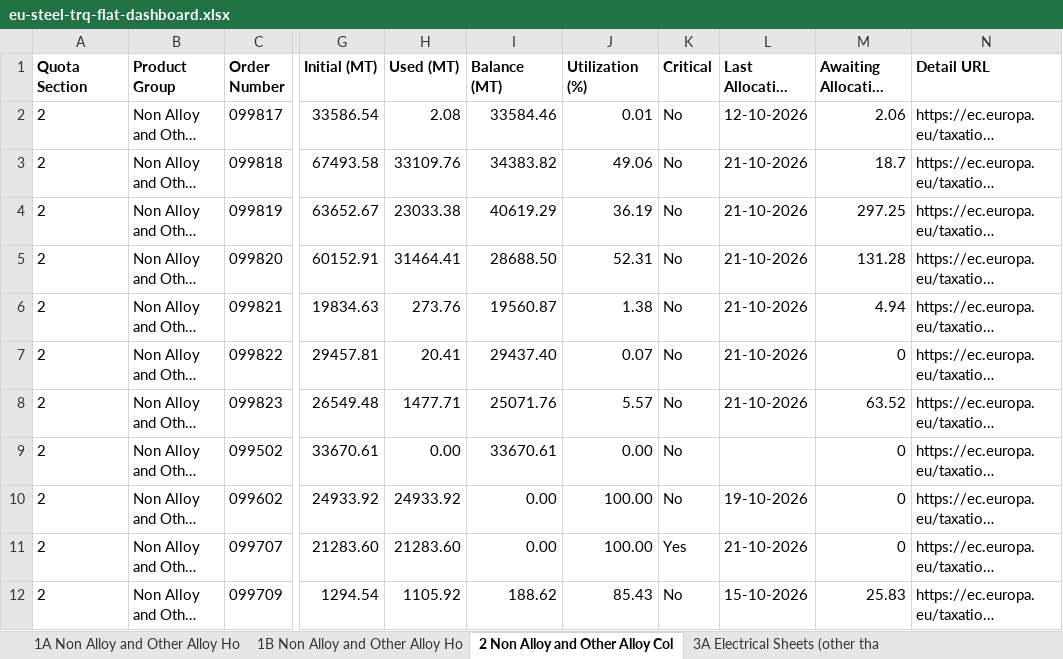
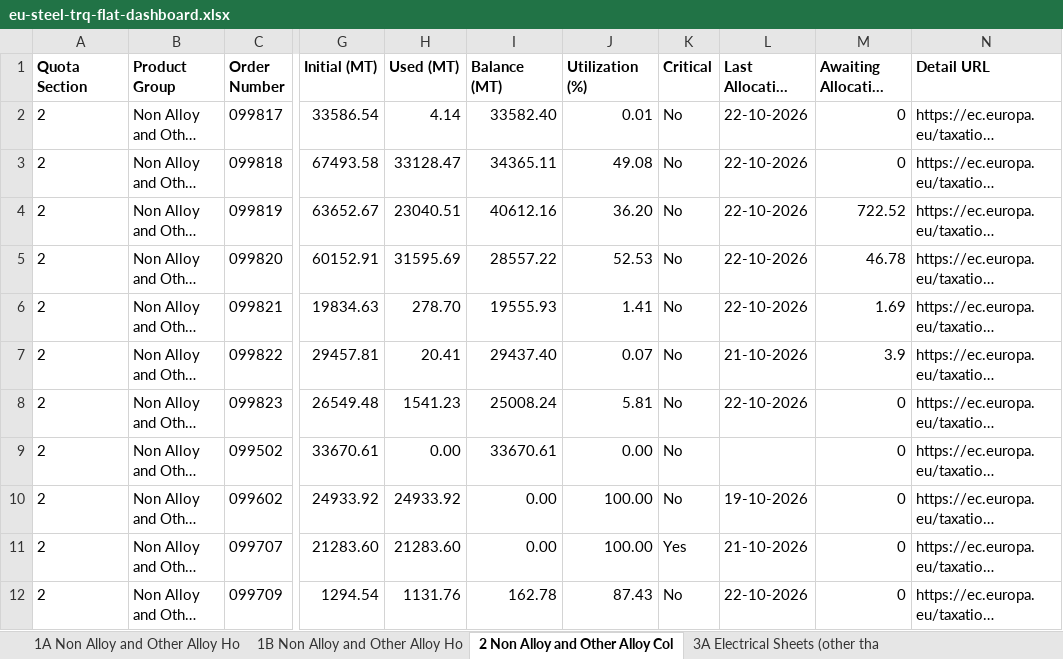
Before and after one commit to kujah/eu_steel_trq_4a, an Excel workbook: public/data/eu-steel-trq-flat-dashboard.xlsx, sheet 2 Non Alloy and Other Alloy Col, drawn as a sheet; only a part is shown, gaps mark what is left out; long unchanged cells end in …; values as stored, in another font and other column widths than the file's, no borders; the diff covers the shown part only; the diff names each change by its address in the sheet, - before the commit and + after, or states it on an @@ line.

```diff
--- a/public/data/eu-steel-trq-flat-dashboard.xlsx (sheet 2 Non Alloy and Other Alloy Col)
+++ b/public/data/eu-steel-trq-flat-dashboard.xlsx (sheet 2 Non Alloy and Other Alloy Col)
-H2 (Used (MT)): 2.08
+H2 (Used (MT)): 4.14
-I2 (Balance (MT)): 33584.46
+I2 (Balance (MT)): 33582.40
-L2 (Last Allocation Date): 12-10-2026
+L2 (Last Allocation Date): 22-10-2026
-M2 (Awaiting Allocation (MT)): 2.06
+M2 (Awaiting Allocation (MT)): 0
-H3 (Used (MT)): 33109.76
+H3 (Used (MT)): 33128.47
-I3 (Balance (MT)): 34383.82
+I3 (Balance (MT)): 34365.11
-J3 (Utilization (%)): 49.06
+J3 (Utilization (%)): 49.08
-L3:L6 (Last Allocation Date): 21-10-2026
+L3:L6 (Last Allocation Date): 22-10-2026
-M3 (Awaiting Allocation (MT)): 18.7
+M3 (Awaiting Allocation (MT)): 0
-H4 (Used (MT)): 23033.38
+H4 (Used (MT)): 23040.51
-I4 (Balance (MT)): 40619.29
+I4 (Balance (MT)): 40612.16
-J4 (Utilization (%)): 36.19
+J4 (Utilization (%)): 36.20
-M4 (Awaiting Allocation (MT)): 297.25
+M4 (Awaiting Allocation (MT)): 722.52
-H5 (Used (MT)): 31464.41
+H5 (Used (MT)): 31595.69
-I5 (Balance (MT)): 28688.50
+I5 (Balance (MT)): 28557.22
-J5 (Utilization (%)): 52.31
+J5 (Utilization (%)): 52.53
-M5 (Awaiting Allocation (MT)): 131.28
+M5 (Awaiting Allocation (MT)): 46.78
-H6 (Used (MT)): 273.76
+H6 (Used (MT)): 278.70
-I6 (Balance (MT)): 19560.87
+I6 (Balance (MT)): 19555.93
-J6 (Utilization (%)): 1.38
+J6 (Utilization (%)): 1.41
-M6 (Awaiting Allocation (MT)): 4.94
+M6 (Awaiting Allocation (MT)): 1.69
-M7 (Awaiting Allocation (MT)): 0
+M7 (Awaiting Allocation (MT)): 3.9
-H8 (Used (MT)): 1477.71
+H8 (Used (MT)): 1541.23
-I8 (Balance (MT)): 25071.76
+I8 (Balance (MT)): 25008.24
-J8 (Utilization (%)): 5.57
+J8 (Utilization (%)): 5.81
-L8 (Last Allocation Date): 21-10-2026
+L8 (Last Allocation Date): 22-10-2026
-M8 (Awaiting Allocation (MT)): 63.52
+M8 (Awaiting Allocation (MT)): 0
-H12 (Used (MT)): 1105.92
+H12 (Used (MT)): 1131.76
-I12 (Balance (MT)): 188.62
+I12 (Balance (MT)): 162.78
-J12 (Utilization (%)): 85.43
+J12 (Utilization (%)): 87.43
-L12 (Last Allocation Date): 15-10-2026
+L12 (Last Allocation Date): 22-10-2026
-M12 (Awaiting Allocation (MT)): 25.83
+M12 (Awaiting Allocation (MT)): 0
```
Also changed, not shown: 6 edited cells elsewhere in this sheet, sheet 1A Non Alloy and Other Alloy Ho, sheet 9 Stainless Cold Rolled Sheets, sheet 4B Metallic Coated Sheets, sheet 6 Tin Mill Products, sheet 7 Non Alloy and Other Alloy Qua, sheet 4A Metallic Coated Sheets, 3 more sheets, 1 other file.
